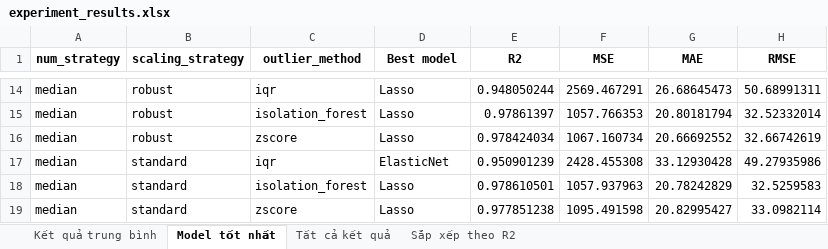
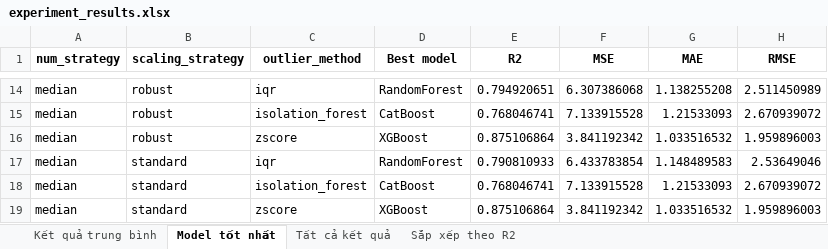
Before and after one commit to khangbinhdl/Python-Cho-KHDL, an Excel workbook: outputs/results/experiment_results.xlsx, sheet Model tốt nhất, drawn as a sheet; only a part is shown, gaps mark what is left out; values as stored, in another font and other column widths than the file's, no borders; the diff covers the shown part only; the diff names each change by its address in the sheet, - before the commit and + after, or states it on an @@ line.

```diff
--- a/outputs/results/experiment_results.xlsx (sheet Model tốt nhất)
+++ b/outputs/results/experiment_results.xlsx (sheet Model tốt nhất)
-D14 (Best model): Lasso
+D14 (Best model): RandomForest
-E14 (R2): 0.948050244
+E14 (R2): 0.794920651
-F14 (MSE): 2569.467291
+F14 (MSE): 6.307386068
-G14 (MAE): 26.68645473
+G14 (MAE): 1.138255208
-H14 (RMSE): 50.68991311
+H14 (RMSE): 2.511450989
-D15 (Best model): Lasso
+D15 (Best model): CatBoost
-E15 (R2): 0.97861397
+E15 (R2): 0.768046741
-F15 (MSE): 1057.766353
+F15 (MSE): 7.133915528
-G15 (MAE): 20.80181794
+G15 (MAE): 1.21533093
-H15 (RMSE): 32.52332014
+H15 (RMSE): 2.670939072
-D16 (Best model): Lasso
+D16 (Best model): XGBoost
-E16 (R2): 0.978424034
+E16 (R2): 0.875106864
-F16 (MSE): 1067.160734
+F16 (MSE): 3.841192342
-G16 (MAE): 20.66692552
+G16 (MAE): 1.033516532
-H16 (RMSE): 32.66742619
+H16 (RMSE): 1.959896003
-D17 (Best model): ElasticNet
+D17 (Best model): RandomForest
-E17 (R2): 0.950901239
+E17 (R2): 0.790810933
-F17 (MSE): 2428.455308
+F17 (MSE): 6.433783854
-G17 (MAE): 33.12930428
+G17 (MAE): 1.148489583
-H17 (RMSE): 49.27935986
+H17 (RMSE): 2.53649046
-D18 (Best model): Lasso
+D18 (Best model): CatBoost
-E18 (R2): 0.978610501
+E18 (R2): 0.768046741
-F18 (MSE): 1057.937963
+F18 (MSE): 7.133915528
-G18 (MAE): 20.78242829
+G18 (MAE): 1.21533093
-H18 (RMSE): 32.5259583
+H18 (RMSE): 2.670939072
-D19 (Best model): Lasso
+D19 (Best model): XGBoost
-E19 (R2): 0.977851238
+E19 (R2): 0.875106864
-F19 (MSE): 1095.491598
+F19 (MSE): 3.841192342
-G19 (MAE): 20.82995427
+G19 (MAE): 1.033516532
-H19 (RMSE): 33.0982114
+H19 (RMSE): 1.959896003
```
Also changed, not shown: 90 edited cells elsewhere in this sheet, sheet Tất cả kết quả, sheet Sắp xếp theo R2, sheet Kết quả trung bình, 32 other files.
